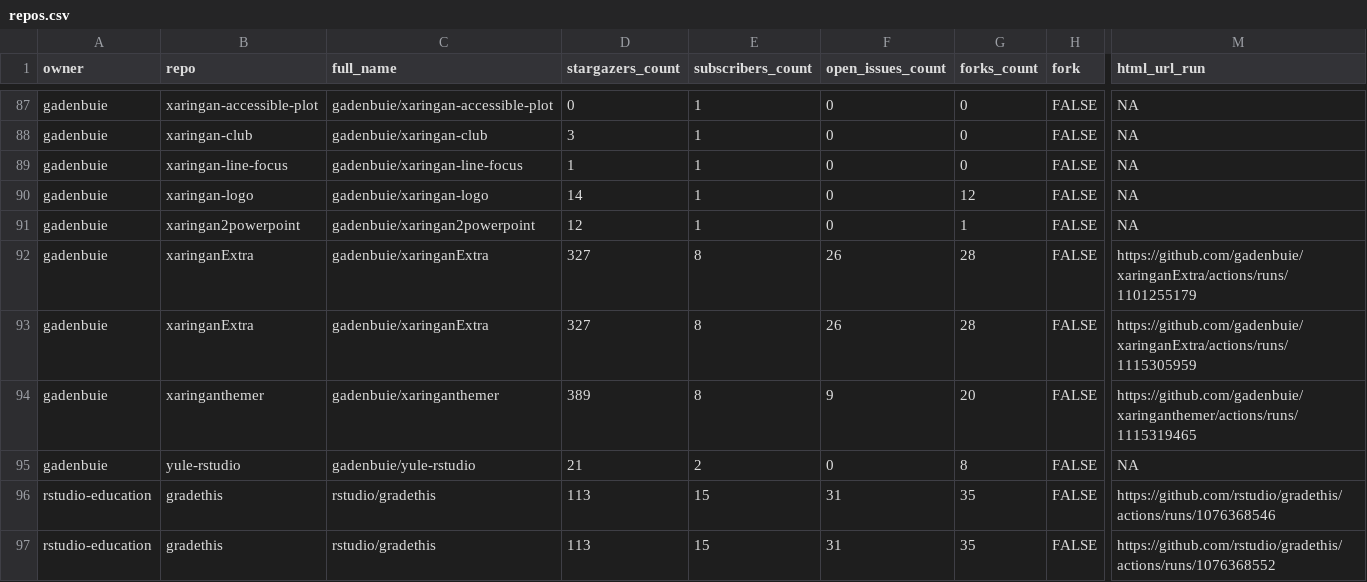
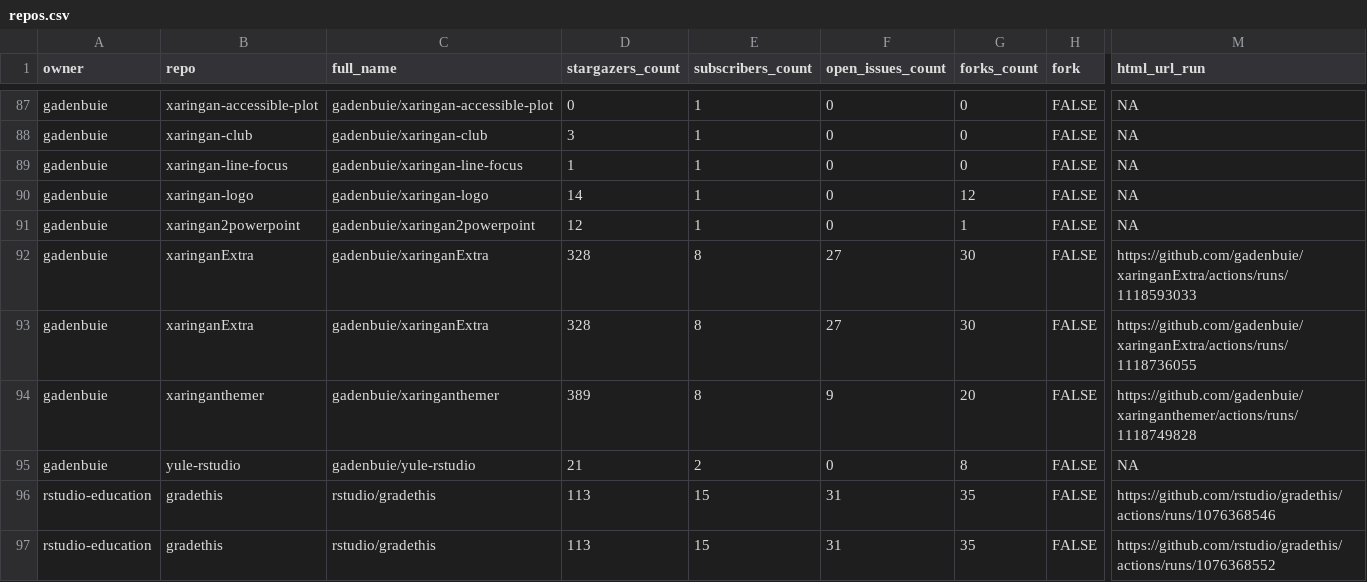
Before and after one commit to andrewcstewart/gha-dashboard, a CSV file: repos.csv, drawn as a sheet; only a part is shown, gaps mark what is left out; the diff covers the shown part only; the diff names each change by its address in the sheet, - before the commit and + after, or states it on an @@ line.

```diff
--- a/repos.csv
+++ b/repos.csv
-D92:D93 (stargazers_count): 327
+D92:D93 (stargazers_count): 328
-F92:F93 (open_issues_count): 26
+F92:F93 (open_issues_count): 27
-G92:G93 (forks_count): 28
+G92:G93 (forks_count): 30
-M92 (html_url_run): https://github.com/gadenbuie/xaringanExtra/actions/runs/1101255179
+M92 (html_url_run): https://github.com/gadenbuie/xaringanExtra/actions/runs/1118593033
-M93 (html_url_run): https://github.com/gadenbuie/xaringanExtra/actions/runs/1115305959
+M93 (html_url_run): https://github.com/gadenbuie/xaringanExtra/actions/runs/1118736055
-M94 (html_url_run): https://github.com/gadenbuie/xaringanthemer/actions/runs/1115319465
+M94 (html_url_run): https://github.com/gadenbuie/xaringanthemer/actions/runs/1118749828
```
Also changed, not shown: 23 edited cells elsewhere in this file, 1 other file.
